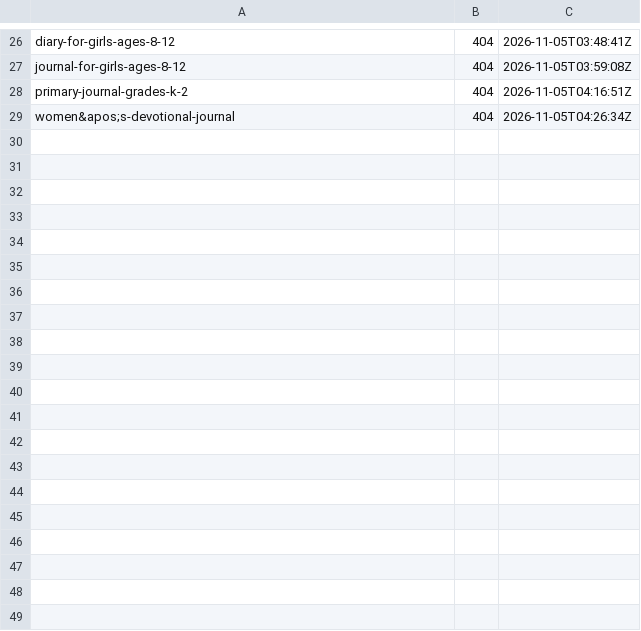
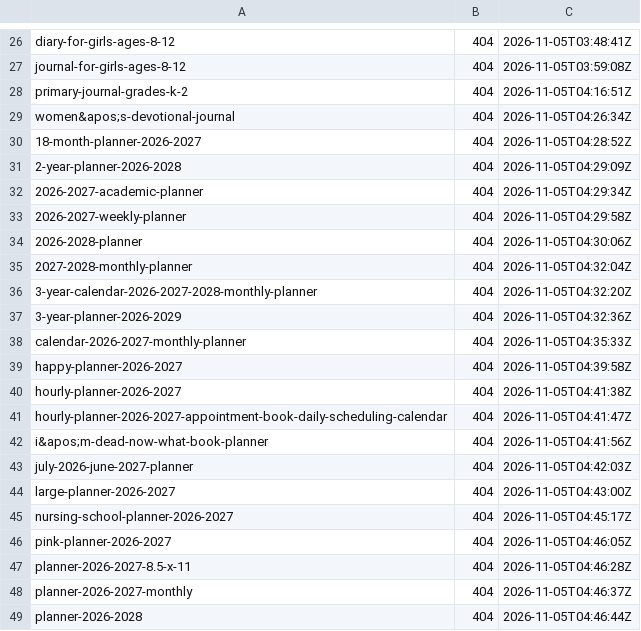
Before and after one commit to nihonkhalid-hue/test5, a CSV file: kdp_research/raw/asinsight_misses.csv, drawn as a sheet; only a part is shown, gaps mark what is left out; the diff names each change by its address in the sheet, - before the commit and + after, or states it on an @@ line.

```diff
--- a/kdp_research/raw/asinsight_misses.csv
+++ b/kdp_research/raw/asinsight_misses.csv
+row 30: 18-month-planner-2026-2027 | 404 | 2026-11-05T04:28:52Z
+row 31: 2-year-planner-2026-2028 | 404 | 2026-11-05T04:29:09Z
+row 32: 2026-2027-academic-planner | 404 | 2026-11-05T04:29:34Z
+row 33: 2026-2027-weekly-planner | 404 | 2026-11-05T04:29:58Z
+row 34: 2026-2028-planner | 404 | 2026-11-05T04:30:06Z
+row 35: 2027-2028-monthly-planner | 404 | 2026-11-05T04:32:04Z
+row 36: 3-year-calendar-2026-2027-2028-monthly-planner | 404 | 2026-11-05T04:32:20Z
+row 37: 3-year-planner-2026-2029 | 404 | 2026-11-05T04:32:36Z
+row 38: calendar-2026-2027-monthly-planner | 404 | 2026-11-05T04:35:33Z
+row 39: happy-planner-2026-2027 | 404 | 2026-11-05T04:39:58Z
+row 40: hourly-planner-2026-2027 | 404 | 2026-11-05T04:41:38Z
+row 41: hourly-planner-2026-2027-appointment-book-daily-scheduling-calendar | 404 | 2026-11-05T04:41:47Z
+row 42: i&apos;m-dead-now-what-book-planner | 404 | 2026-11-05T04:41:56Z
+row 43: july-2026-june-2027-planner | 404 | 2026-11-05T04:42:03Z
+row 44: large-planner-2026-2027 | 404 | 2026-11-05T04:43:00Z
+row 45: nursing-school-planner-2026-2027 | 404 | 2026-11-05T04:45:17Z
+row 46: pink-planner-2026-2027 | 404 | 2026-11-05T04:46:05Z
+row 47: planner-2026-2027-8.5-x-11 | 404 | 2026-11-05T04:46:28Z
+row 48: planner-2026-2027-monthly | 404 | 2026-11-05T04:46:37Z
+row 49: planner-2026-2028 | 404 | 2026-11-05T04:46:44Z
```
Also changed, not shown: kdp_research/raw/ip_checks.csv, 4 other files.
